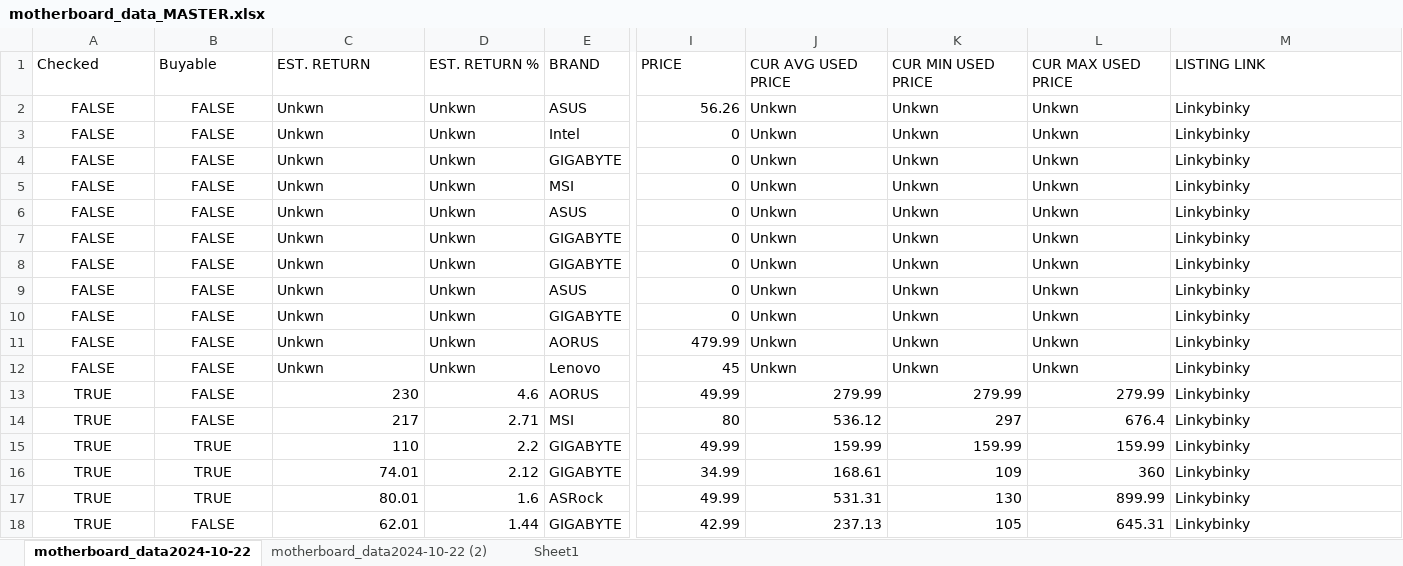
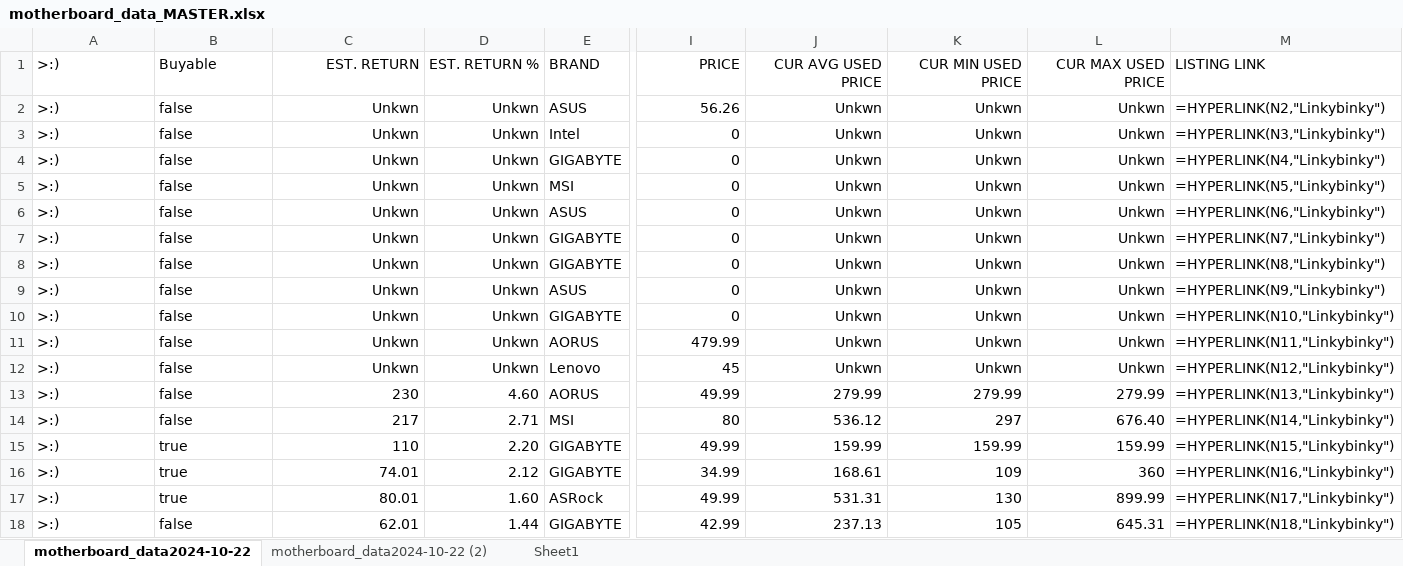
Before and after one commit to C43d34/EbayAPIScraperResearch, an Excel workbook: motherboard_data_MASTER.xlsx, sheet motherboard_data2024-10-22, drawn as a sheet; only a part is shown, gaps mark what is left out; values as stored, in another font and other column widths than the file's, no borders; formulas without a stored value are shown as written; table styles not drawn; the diff covers the shown part only; the diff names each change by its address in the sheet, - before the commit and + after, or states it on an @@ line.

```diff
--- a/motherboard_data_MASTER.xlsx (sheet motherboard_data2024-10-22)
+++ b/motherboard_data_MASTER.xlsx (sheet motherboard_data2024-10-22)
-A1: Checked
+A1: >:)
-C1:D12 alignment: left
+C1:D12 alignment: right
-I1:L1 alignment: left
+I1:L1 alignment: right
-A2:A12 (>:)): FALSE
+A2:A12 (>:)): >:)
-A2:B18 alignment: center
+A2:B18 alignment: left
-B2:B14 (Buyable): FALSE
+B2:B14 (Buyable): false
-J2:L12 alignment: left
+J2:L12 alignment: right
-M2 (LISTING LINK): Linkybinky
+M2 (LISTING LINK): =HYPERLINK(N2,"Linkybinky")
-M3 (LISTING LINK): Linkybinky
+M3 (LISTING LINK): =HYPERLINK(N3,"Linkybinky")
-M4 (LISTING LINK): Linkybinky
+M4 (LISTING LINK): =HYPERLINK(N4,"Linkybinky")
-M5 (LISTING LINK): Linkybinky
+M5 (LISTING LINK): =HYPERLINK(N5,"Linkybinky")
-M6 (LISTING LINK): Linkybinky
+M6 (LISTING LINK): =HYPERLINK(N6,"Linkybinky")
-M7 (LISTING LINK): Linkybinky
+M7 (LISTING LINK): =HYPERLINK(N7,"Linkybinky")
-M8 (LISTING LINK): Linkybinky
+M8 (LISTING LINK): =HYPERLINK(N8,"Linkybinky")
-M9 (LISTING LINK): Linkybinky
+M9 (LISTING LINK): =HYPERLINK(N9,"Linkybinky")
-M10 (LISTING LINK): Linkybinky
+M10 (LISTING LINK): =HYPERLINK(N10,"Linkybinky")
-M11 (LISTING LINK): Linkybinky
+M11 (LISTING LINK): =HYPERLINK(N11,"Linkybinky")
-M12 (LISTING LINK): Linkybinky
+M12 (LISTING LINK): =HYPERLINK(N12,"Linkybinky")
-A13:A18 (>:)): TRUE
+A13:A18 (>:)): >:)
-D13 (EST. RETURN %): 4.6
+D13 (EST. RETURN %): 4.60
-M13 (LISTING LINK): Linkybinky
+M13 (LISTING LINK): =HYPERLINK(N13,"Linkybinky")
-L14 (CUR MAX USED PRICE): 676.4
+L14 (CUR MAX USED PRICE): 676.40
-M14 (LISTING LINK): Linkybinky
+M14 (LISTING LINK): =HYPERLINK(N14,"Linkybinky")
-B15:B17 (Buyable): TRUE
+B15:B17 (Buyable): true
-D15 (EST. RETURN %): 2.2
+D15 (EST. RETURN %): 2.20
-M15 (LISTING LINK): Linkybinky
+M15 (LISTING LINK): =HYPERLINK(N15,"Linkybinky")
-M16 (LISTING LINK): Linkybinky
+M16 (LISTING LINK): =HYPERLINK(N16,"Linkybinky")
-D17 (EST. RETURN %): 1.6
+D17 (EST. RETURN %): 1.60
-M17 (LISTING LINK): Linkybinky
+M17 (LISTING LINK): =HYPERLINK(N17,"Linkybinky")
-B18 (Buyable): FALSE
+B18 (Buyable): false
-M18 (LISTING LINK): Linkybinky
+M18 (LISTING LINK): =HYPERLINK(N18,"Linkybinky")
```
Also changed, not shown: 132 edited cells and cell formats elsewhere in this sheet, sheet motherboard_data2024-10-22 (2), 7 other files.
